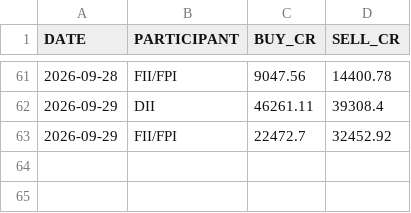
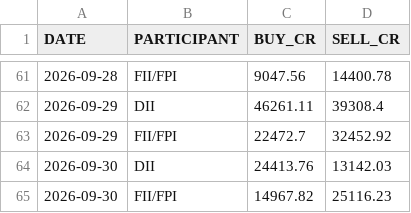
Before and after one commit to tanulakra5211-cell/market-desk, a CSV file: data/flows.csv, drawn as a sheet; only a part is shown, gaps mark what is left out; the diff names each change by its address in the sheet, - before the commit and + after, or states it on an @@ line.

```diff
--- a/data/flows.csv
+++ b/data/flows.csv
+row 64: 2026-09-30 | DII | 24413.76 | 13142.03
+row 65: 2026-09-30 | FII/FPI | 14967.82 | 25116.23
```
Also changed, not shown: 3 other files.
